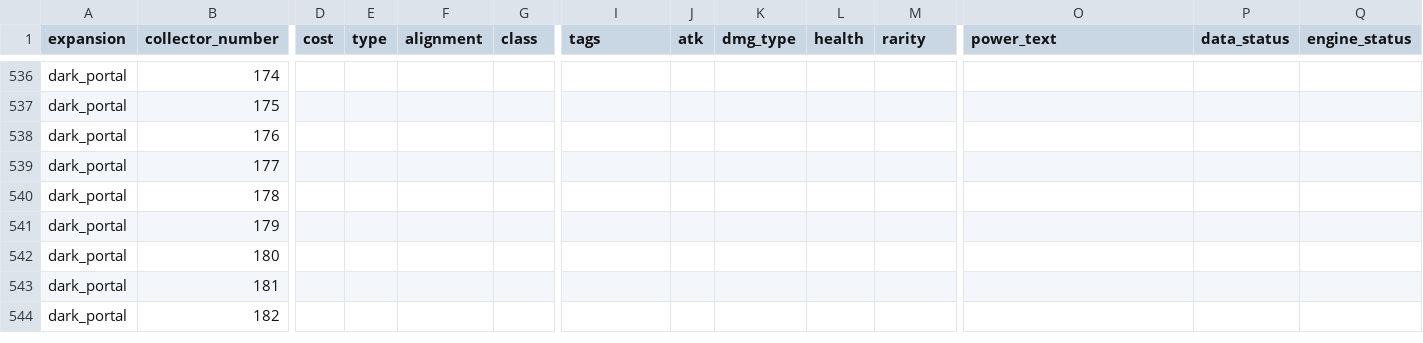
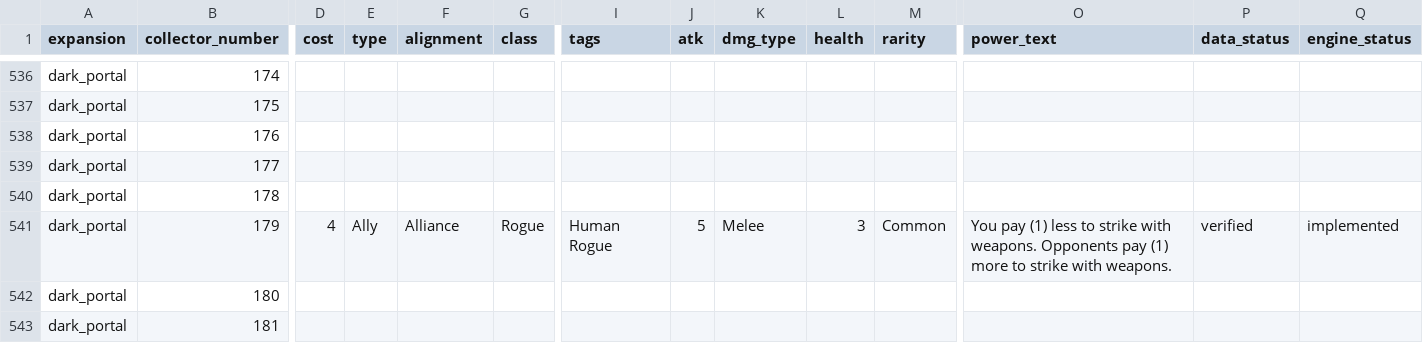
Before and after one commit to remariano138/wowtcg-godot, a CSV file: data/cards.csv, drawn as a sheet; only a part is shown, gaps mark what is left out; the shorter side is filled out with more unchanged rows; the diff covers the shown part only; the diff names each change by its address in the sheet, - before the commit and + after, or states it on an @@ line.

```diff
--- a/data/cards.csv
+++ b/data/cards.csv
-D541 (cost): (empty)
+D541 (cost): 4
-E541 (type): (empty)
+E541 (type): Ally
-F541 (alignment): (empty)
+F541 (alignment): Alliance
-G541 (class): (empty)
+G541 (class): Rogue
-I541 (tags): (empty)
+I541 (tags): Human Rogue
-J541 (atk): (empty)
+J541 (atk): 5
-K541 (dmg_type): (empty)
+K541 (dmg_type): Melee
-L541 (health): (empty)
+L541 (health): 3
-M541 (rarity): (empty)
+M541 (rarity): Common
-O541 (power_text): (empty)
+O541 (power_text): You pay (1) less to strike with weapons. Opponents pay (1) more to strike with weapons.
-P541 (data_status): (empty)
+P541 (data_status): verified
-Q541 (engine_status): (empty)
+Q541 (engine_status): implemented
```
Also changed, not shown: 1 edited cell elsewhere in this file, 6 other files.
